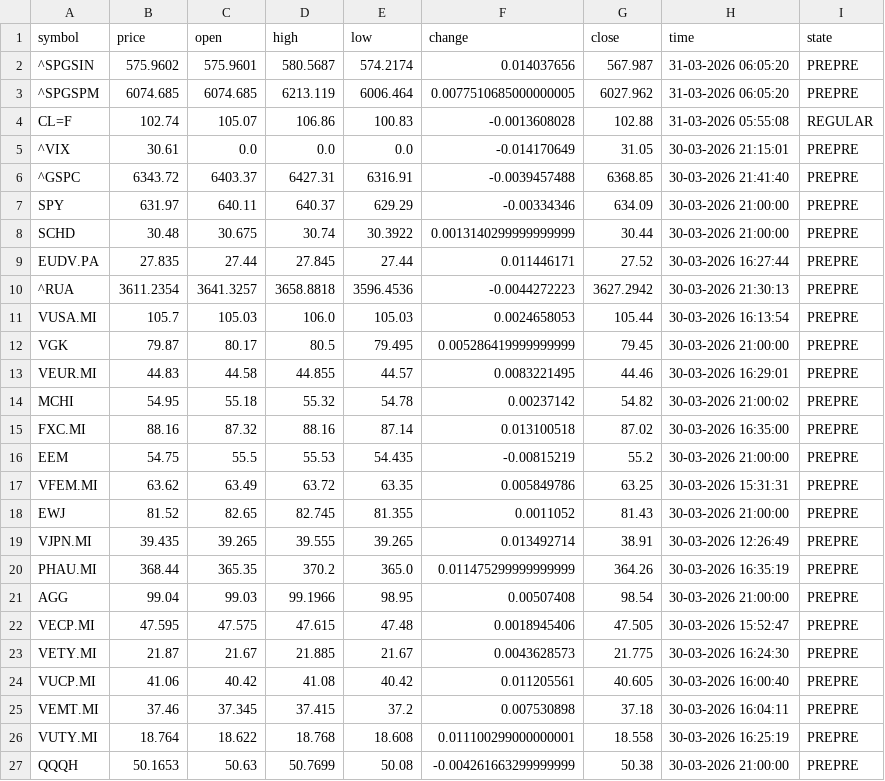
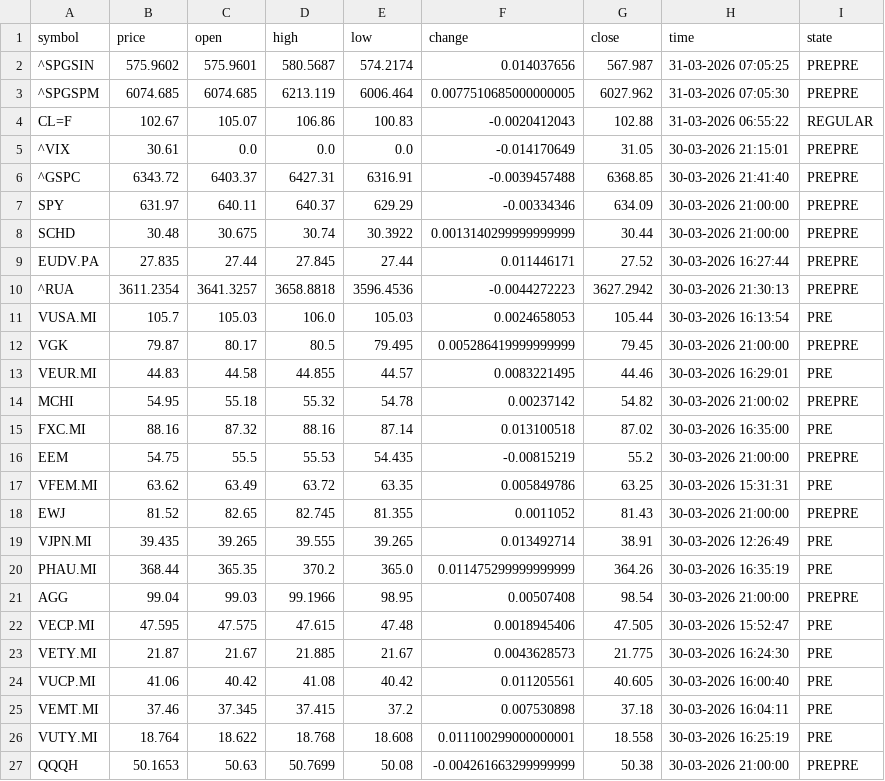
Before and after one commit to diogo-va/csv_test, a CSV file: market.csv, drawn as a sheet.

Commit message:
Auto update CSV data

```diff
--- a/market.csv
+++ b/market.csv
@@ -1,5 +1,5 @@
 symbol	price	open	high	low	change	close	time	state
-^SPGSIN	575.9602	575.9601	580.5687	574.2174	0.014037656	567.987	31-03-2026 06:05:20	PREPRE
-^SPGSPM	6074.685	6074.685	6213.119	6006.464	0.0077510685000000005	6027.962	31-03-2026 06:05:20	PREPRE
-CL=F	102.74	105.07	106.86	100.83	-0.0013608028	102.88	31-03-2026 05:55:08	REGULAR
+^SPGSIN	575.9602	575.9601	580.5687	574.2174	0.014037656	567.987	31-03-2026 07:05:25	PREPRE
+^SPGSPM	6074.685	6074.685	6213.119	6006.464	0.0077510685000000005	6027.962	31-03-2026 07:05:30	PREPRE
+CL=F	102.67	105.07	106.86	100.83	-0.0020412043	102.88	31-03-2026 06:55:22	REGULAR
 ^VIX	30.61	0.0	0.0	0.0	-0.014170649	31.05	30-03-2026 21:15:01	PREPRE
@@ -10,18 +10,18 @@ EUDV.PA	27.835	27.44	27.845	27.44	0.011446171	27.52	30-03-2026 16:27:44	PREPRE
 ^RUA	3611.2354	3641.3257	3658.8818	3596.4536	-0.0044272223	3627.2942	30-03-2026 21:30:13	PREPRE
-VUSA.MI	105.7	105.03	106.0	105.03	0.0024658053	105.44	30-03-2026 16:13:54	PREPRE
+VUSA.MI	105.7	105.03	106.0	105.03	0.0024658053	105.44	30-03-2026 16:13:54	PRE
 VGK	79.87	80.17	80.5	79.495	0.005286419999999999	79.45	30-03-2026 21:00:00	PREPRE
-VEUR.MI	44.83	44.58	44.855	44.57	0.0083221495	44.46	30-03-2026 16:29:01	PREPRE
+VEUR.MI	44.83	44.58	44.855	44.57	0.0083221495	44.46	30-03-2026 16:29:01	PRE
 MCHI	54.95	55.18	55.32	54.78	0.00237142	54.82	30-03-2026 21:00:02	PREPRE
-FXC.MI	88.16	87.32	88.16	87.14	0.013100518	87.02	30-03-2026 16:35:00	PREPRE
+FXC.MI	88.16	87.32	88.16	87.14	0.013100518	87.02	30-03-2026 16:35:00	PRE
 EEM	54.75	55.5	55.53	54.435	-0.00815219	55.2	30-03-2026 21:00:00	PREPRE
-VFEM.MI	63.62	63.49	63.72	63.35	0.005849786	63.25	30-03-2026 15:31:31	PREPRE
+VFEM.MI	63.62	63.49	63.72	63.35	0.005849786	63.25	30-03-2026 15:31:31	PRE
 EWJ	81.52	82.65	82.745	81.355	0.0011052	81.43	30-03-2026 21:00:00	PREPRE
-VJPN.MI	39.435	39.265	39.555	39.265	0.013492714	38.91	30-03-2026 12:26:49	PREPRE
-PHAU.MI	368.44	365.35	370.2	365.0	0.011475299999999999	364.26	30-03-2026 16:35:19	PREPRE
+VJPN.MI	39.435	39.265	39.555	39.265	0.013492714	38.91	30-03-2026 12:26:49	PRE
+PHAU.MI	368.44	365.35	370.2	365.0	0.011475299999999999	364.26	30-03-2026 16:35:19	PRE
 AGG	99.04	99.03	99.1966	98.95	0.00507408	98.54	30-03-2026 21:00:00	PREPRE
-VECP.MI	47.595	47.575	47.615	47.48	0.0018945406	47.505	30-03-2026 15:52:47	PREPRE
-VETY.MI	21.87	21.67	21.885	21.67	0.0043628573	21.775	30-03-2026 16:24:30	PREPRE
-VUCP.MI	41.06	40.42	41.08	40.42	0.011205561	40.605	30-03-2026 16:00:40	PREPRE
-VEMT.MI	37.46	37.345	37.415	37.2	0.007530898	37.18	30-03-2026 16:04:11	PREPRE
-VUTY.MI	18.764	18.622	18.768	18.608	0.011100299000000001	18.558	30-03-2026 16:25:19	PREPRE
+VECP.MI	47.595	47.575	47.615	47.48	0.0018945406	47.505	30-03-2026 15:52:47	PRE
+VETY.MI	21.87	21.67	21.885	21.67	0.0043628573	21.775	30-03-2026 16:24:30	PRE
+VUCP.MI	41.06	40.42	41.08	40.42	0.011205561	40.605	30-03-2026 16:00:40	PRE
+VEMT.MI	37.46	37.345	37.415	37.2	0.007530898	37.18	30-03-2026 16:04:11	PRE
+VUTY.MI	18.764	18.622	18.768	18.608	0.011100299000000001	18.558	30-03-2026 16:25:19	PRE
 QQQH	50.1653	50.63	50.7699	50.08	-0.004261663299999999	50.38	30-03-2026 21:00:00	PREPRE
```
Also changed, not shown: fx.csv.
